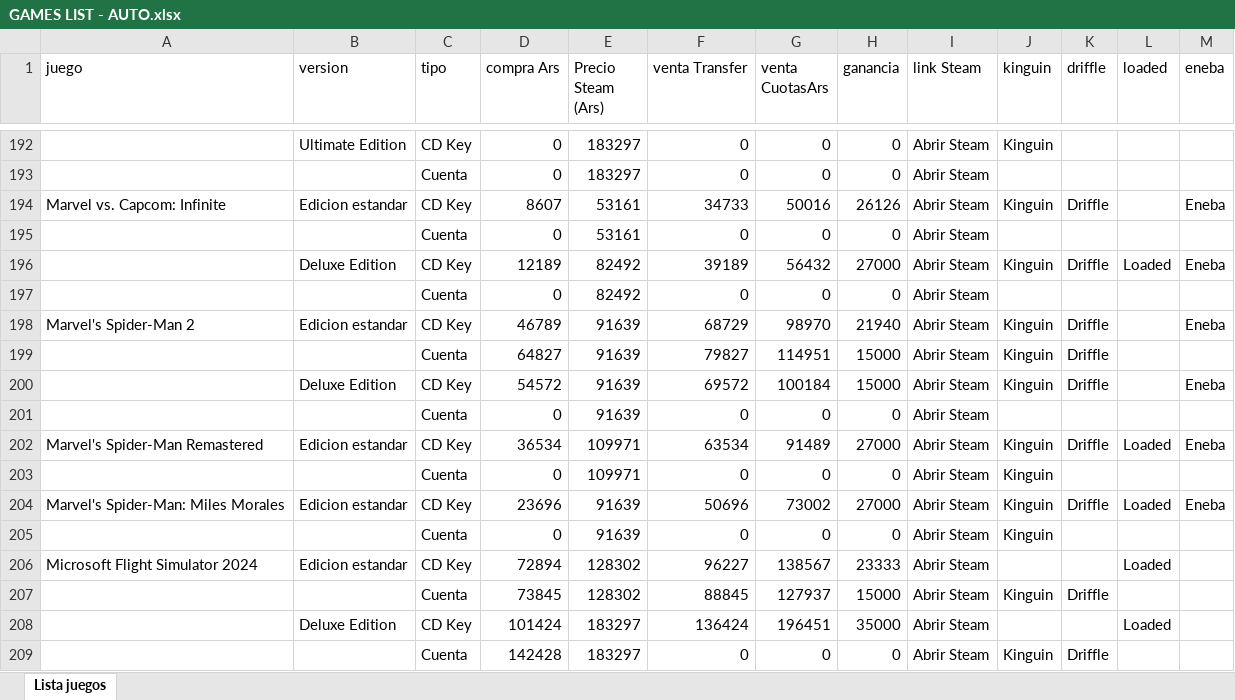
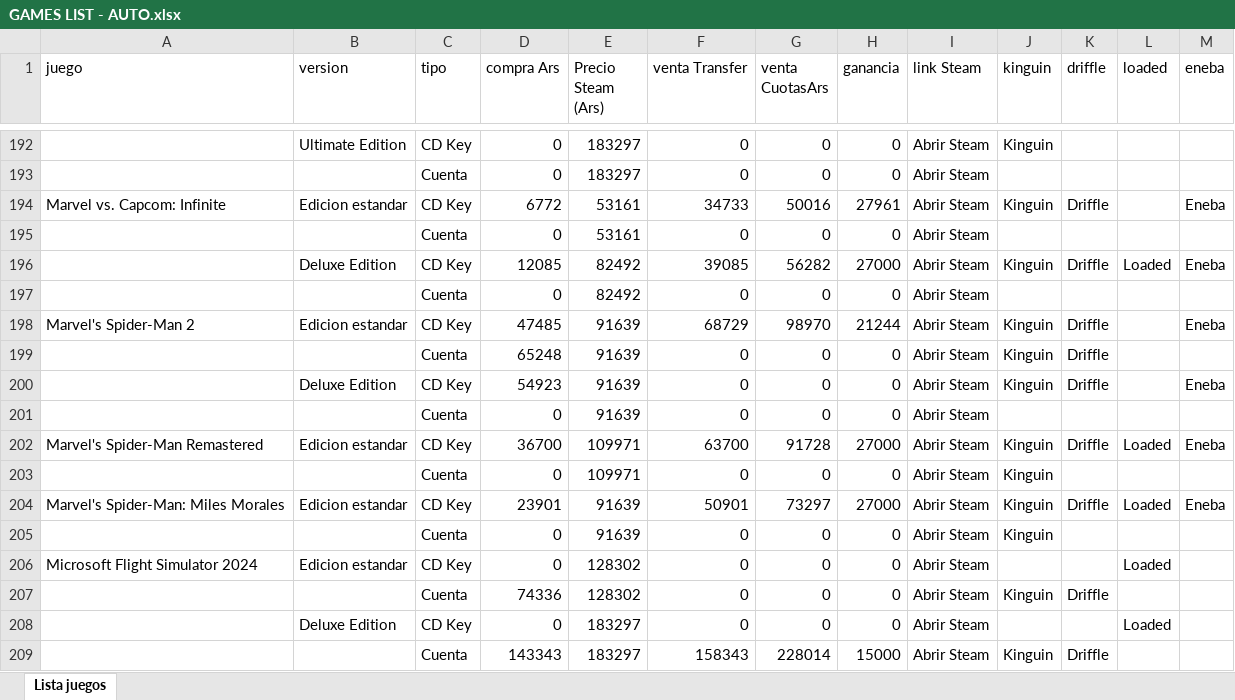
Before and after one commit to casajuegosdigitales/casajuegosdigitales.github.io, an Excel workbook: GAMES LIST - AUTO.xlsx, sheet Lista juegos, drawn as a sheet; only a part is shown, gaps mark what is left out; values as stored, in another font and other column widths than the file's, no borders; removed rows and columns are numbered as before the commit, all else as after; the diff covers the shown part only; the diff names each change by its address in the sheet, - before the commit and + after, or states it on an @@ line.

```diff
--- a/GAMES LIST - AUTO.xlsx (sheet Lista juegos)
+++ b/GAMES LIST - AUTO.xlsx (sheet Lista juegos)
-D194 (compra Ars): 8607
+D194 (compra Ars): 6772
-H194 (ganancia): 26126
+H194 (ganancia): 27961
-D196 (compra Ars): 12189
+D196 (compra Ars): 12085
-F196 (venta Transfer): 39189
+F196 (venta Transfer): 39085
-G196 (venta CuotasArs): 56432
+G196 (venta CuotasArs): 56282
-D198 (compra Ars): 46789
+D198 (compra Ars): 47485
-H198 (ganancia): 21940
+H198 (ganancia): 21244
-D199 (compra Ars): 64827
+D199 (compra Ars): 65248
-F199 (venta Transfer): 79827
+F199 (venta Transfer): 0
-G199 (venta CuotasArs): 114951
+G199 (venta CuotasArs): 0
-H199:H200 (ganancia): 15000
+H199:H200 (ganancia): 0
-D200 (compra Ars): 54572
+D200 (compra Ars): 54923
-F200 (venta Transfer): 69572
+F200 (venta Transfer): 0
-G200 (venta CuotasArs): 100184
+G200 (venta CuotasArs): 0
-D202 (compra Ars): 36534
+D202 (compra Ars): 36700
-F202 (venta Transfer): 63534
+F202 (venta Transfer): 63700
-G202 (venta CuotasArs): 91489
+G202 (venta CuotasArs): 91728
-D204 (compra Ars): 23696
+D204 (compra Ars): 23901
-F204 (venta Transfer): 50696
+F204 (venta Transfer): 50901
-G204 (venta CuotasArs): 73002
+G204 (venta CuotasArs): 73297
-D206 (compra Ars): 72894
+D206 (compra Ars): 0
-F206 (venta Transfer): 96227
+F206 (venta Transfer): 0
-G206 (venta CuotasArs): 138567
+G206 (venta CuotasArs): 0
-H206 (ganancia): 23333
+H206 (ganancia): 0
-row 207:  |  | Cuenta | 73845 | 128302 | 88845 | 127937 | 15000 | Abrir Steam | Kinguin | Driffle
-row 208:  | Deluxe Edition | CD Key | 101424 | 183297 | 136424 | 196451 | 35000 | Abrir Steam |  |  | Loaded
-D207 (compra Ars): 142428
+D207 (compra Ars): 74336
-E207 (Precio Steam (Ars)): 183297
+E207 (Precio Steam (Ars)): 128302
+row 208:  | Deluxe Edition | CD Key | 0 | 183297 | 0 | 0 | 0 | Abrir Steam |  |  | Loaded
+row 209:  |  | Cuenta | 143343 | 183297 | 158343 | 228014 | 15000 | Abrir Steam | Kinguin | Driffle
```
Also changed, not shown: 13 added rows, 13 removed rows, 3 moved rows and 758 edited cells elsewhere in this sheet, formulas that keep their value, guia-compras.xlsx, 6 other files.
